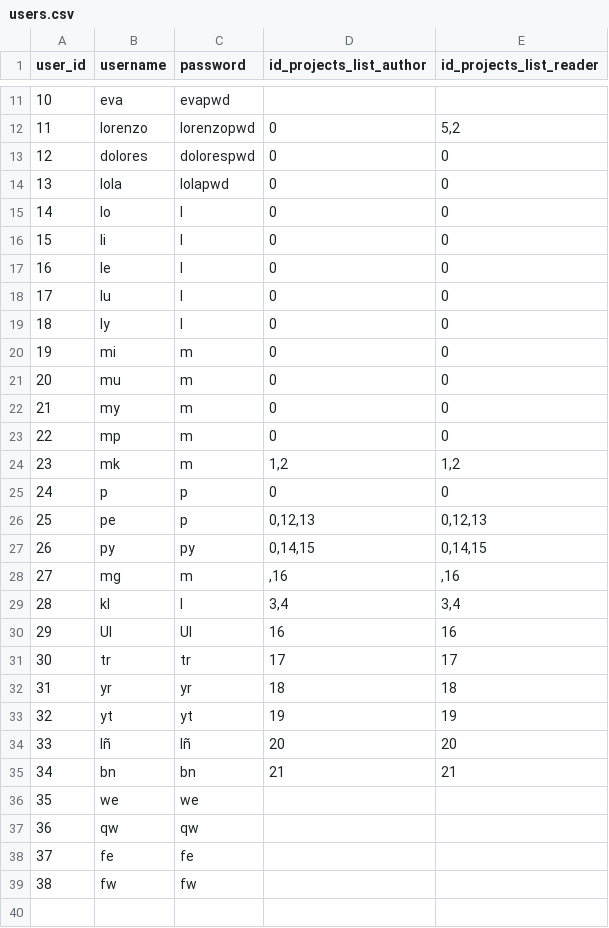
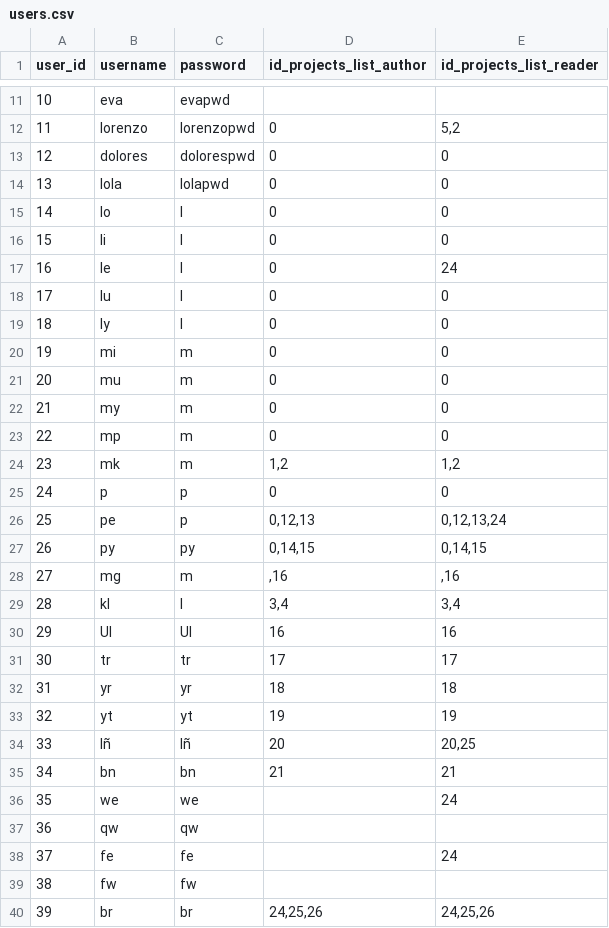
Before and after one commit to german-arroyo-moreno/mapslab-flask, a CSV file: static/data/users.csv, drawn as a sheet; only a part is shown, gaps mark what is left out.

```diff
--- a/static/data/users.csv
+++ b/static/data/users.csv
@@ -16,3 +16,3 @@ user_id;username;password;id_projects_list_author;id_projects_list_reader
 15;li;l;0;0
-16;le;l;0;0
+16;le;l;0;24
 17;lu;l;0;0
@@ -25,3 +25,3 @@ user_id;username;password;id_projects_list_author;id_projects_list_reader
 24;p;p;0;0
-25;pe;p;0,12,13;0,12,13
+25;pe;p;0,12,13;0,12,13,24
 26;py;py;0,14,15;0,14,15
@@ -33,7 +33,8 @@ user_id;username;password;id_projects_list_author;id_projects_list_reader
 32;yt;yt;19;19
-33;lñ;lñ;20;20
+33;lñ;lñ;20;20,25
 34;bn;bn;21;21
-35;we;we;;
+35;we;we;;24
 36;qw;qw;;
-37;fe;fe;;
+37;fe;fe;;24
 38;fw;fw;;
+39;br;br;24,25,26;24,25,26
```
Also changed, not shown: static/data/artwork.csv, 3 other files.
